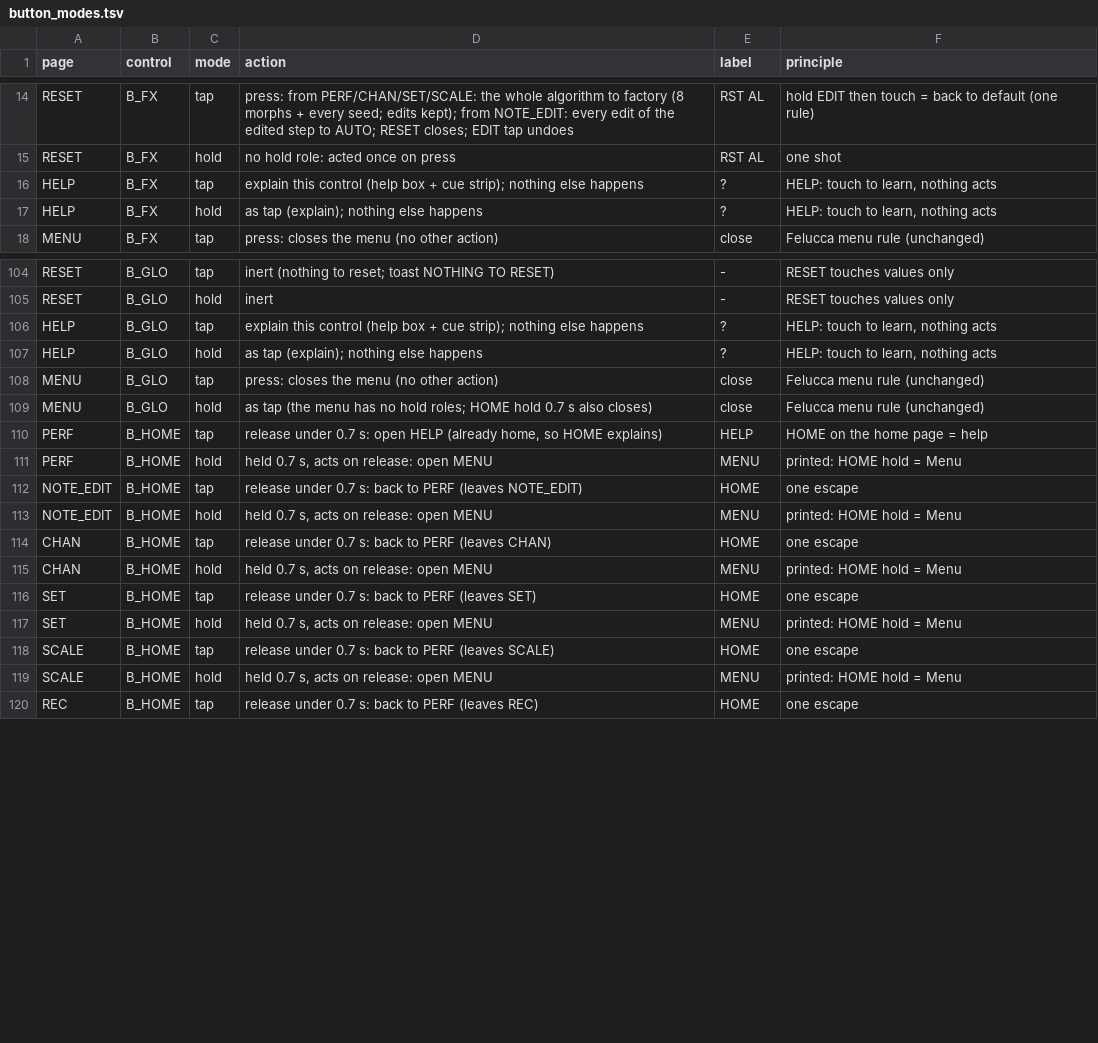
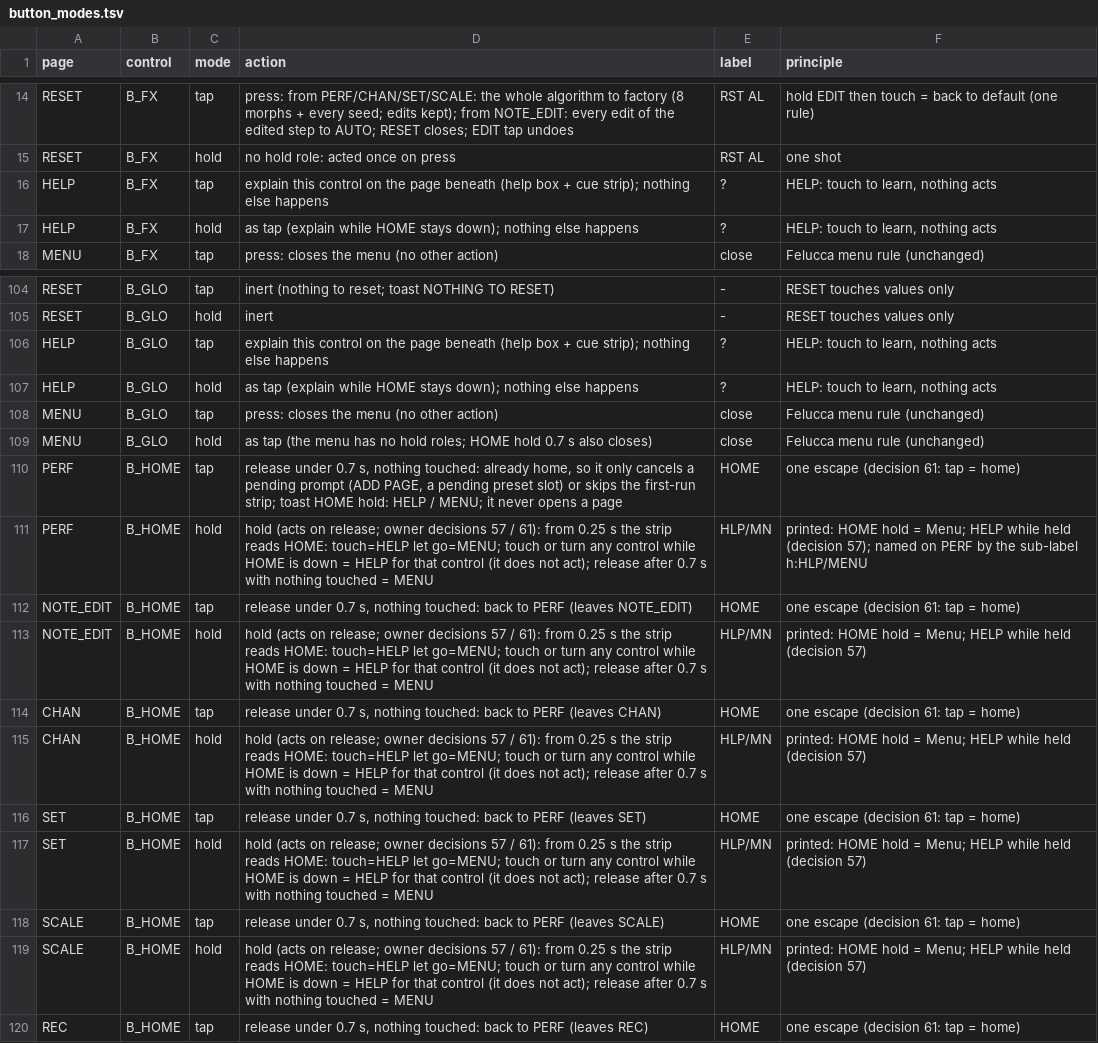
Before and after one commit to jkeaney/fm1-t1, a TSV file: docs/design/button_modes.tsv, drawn as a sheet; only a part is shown, gaps mark what is left out; the diff covers the shown part only.

```diff
--- a/docs/design/button_modes.tsv
+++ b/docs/design/button_modes.tsv
@@ -15,4 +15,4 @@ RESET	B_FX	tap	press: from PERF/CHAN/SET/SCALE: the whole algorithm to factory (
 RESET	B_FX	hold	no hold role: acted once on press	RST AL	one shot
-HELP	B_FX	tap	explain this control (help box + cue strip); nothing else happens	?	HELP: touch to learn, nothing acts
-HELP	B_FX	hold	as tap (explain); nothing else happens	?	HELP: touch to learn, nothing acts
+HELP	B_FX	tap	explain this control on the page beneath (help box + cue strip); nothing else happens	?	HELP: touch to learn, nothing acts
+HELP	B_FX	hold	as tap (explain while HOME stays down); nothing else happens	?	HELP: touch to learn, nothing acts
 MENU	B_FX	tap	press: closes the menu (no other action)	close	Felucca menu rule (unchanged)
@@ -105,16 +105,16 @@ RESET	B_GLO	tap	inert (nothing to reset; toast NOTHING TO RESET)	-	RESET touches
 RESET	B_GLO	hold	inert	-	RESET touches values only
-HELP	B_GLO	tap	explain this control (help box + cue strip); nothing else happens	?	HELP: touch to learn, nothing acts
-HELP	B_GLO	hold	as tap (explain); nothing else happens	?	HELP: touch to learn, nothing acts
+HELP	B_GLO	tap	explain this control on the page beneath (help box + cue strip); nothing else happens	?	HELP: touch to learn, nothing acts
+HELP	B_GLO	hold	as tap (explain while HOME stays down); nothing else happens	?	HELP: touch to learn, nothing acts
 MENU	B_GLO	tap	press: closes the menu (no other action)	close	Felucca menu rule (unchanged)
 MENU	B_GLO	hold	as tap (the menu has no hold roles; HOME hold 0.7 s also closes)	close	Felucca menu rule (unchanged)
-PERF	B_HOME	tap	release under 0.7 s: open HELP (already home, so HOME explains)	HELP	HOME on the home page = help
-PERF	B_HOME	hold	held 0.7 s, acts on release: open MENU	MENU	printed: HOME hold = Menu
-NOTE_EDIT	B_HOME	tap	release under 0.7 s: back to PERF (leaves NOTE_EDIT)	HOME	one escape
-NOTE_EDIT	B_HOME	hold	held 0.7 s, acts on release: open MENU	MENU	printed: HOME hold = Menu
-CHAN	B_HOME	tap	release under 0.7 s: back to PERF (leaves CHAN)	HOME	one escape
-CHAN	B_HOME	hold	held 0.7 s, acts on release: open MENU	MENU	printed: HOME hold = Menu
-SET	B_HOME	tap	release under 0.7 s: back to PERF (leaves SET)	HOME	one escape
-SET	B_HOME	hold	held 0.7 s, acts on release: open MENU	MENU	printed: HOME hold = Menu
-SCALE	B_HOME	tap	release under 0.7 s: back to PERF (leaves SCALE)	HOME	one escape
-SCALE	B_HOME	hold	held 0.7 s, acts on release: open MENU	MENU	printed: HOME hold = Menu
-REC	B_HOME	tap	release under 0.7 s: back to PERF (leaves REC)	HOME	one escape
+PERF	B_HOME	tap	release under 0.7 s, nothing touched: already home, so it only cancels a pending prompt (ADD PAGE, a pending preset slot) or skips the first-run strip; toast HOME  hold: HELP / MENU; it never opens a page	HOME	one escape (decision 61: tap = home)
+PERF	B_HOME	hold	hold (acts on release; owner decisions 57 / 61): from 0.25 s the strip reads HOME: touch=HELP  let go=MENU; touch or turn any control while HOME is down = HELP for that control (it does not act); release after 0.7 s with nothing touched = MENU	HLP/MN	printed: HOME hold = Menu; HELP while held (decision 57); named on PERF by the sub-label h:HLP/MENU
+NOTE_EDIT	B_HOME	tap	release under 0.7 s, nothing touched: back to PERF (leaves NOTE_EDIT)	HOME	one escape (decision 61: tap = home)
+NOTE_EDIT	B_HOME	hold	hold (acts on release; owner decisions 57 / 61): from 0.25 s the strip reads HOME: touch=HELP  let go=MENU; touch or turn any control while HOME is down = HELP for that control (it does not act); release after 0.7 s with nothing touched = MENU	HLP/MN	printed: HOME hold = Menu; HELP while held (decision 57)
+CHAN	B_HOME	tap	release under 0.7 s, nothing touched: back to PERF (leaves CHAN)	HOME	one escape (decision 61: tap = home)
+CHAN	B_HOME	hold	hold (acts on release; owner decisions 57 / 61): from 0.25 s the strip reads HOME: touch=HELP  let go=MENU; touch or turn any control while HOME is down = HELP for that control (it does not act); release after 0.7 s with nothing touched = MENU	HLP/MN	printed: HOME hold = Menu; HELP while held (decision 57)
+SET	B_HOME	tap	release under 0.7 s, nothing touched: back to PERF (leaves SET)	HOME	one escape (decision 61: tap = home)
+SET	B_HOME	hold	hold (acts on release; owner decisions 57 / 61): from 0.25 s the strip reads HOME: touch=HELP  let go=MENU; touch or turn any control while HOME is down = HELP for that control (it does not act); release after 0.7 s with nothing touched = MENU	HLP/MN	printed: HOME hold = Menu; HELP while held (decision 57)
+SCALE	B_HOME	tap	release under 0.7 s, nothing touched: back to PERF (leaves SCALE)	HOME	one escape (decision 61: tap = home)
+SCALE	B_HOME	hold	hold (acts on release; owner decisions 57 / 61): from 0.25 s the strip reads HOME: touch=HELP  let go=MENU; touch or turn any control while HOME is down = HELP for that control (it does not act); release after 0.7 s with nothing touched = MENU	HLP/MN	printed: HOME hold = Menu; HELP while held (decision 57)
+REC	B_HOME	tap	release under 0.7 s, nothing touched: back to PERF (leaves REC)	HOME	one escape (decision 61: tap = home)
```
Also changed, not shown: 68 edited cells elsewhere in this file, docs/design/key_map.tsv, docs/design/knob_map.tsv, 13 other files.
